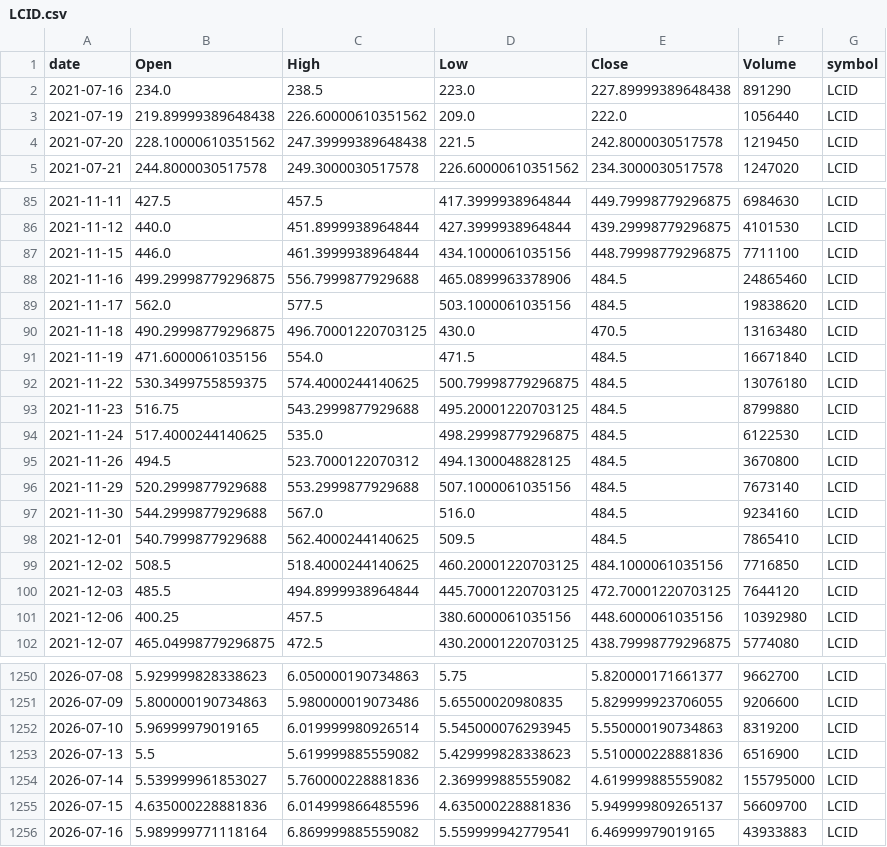
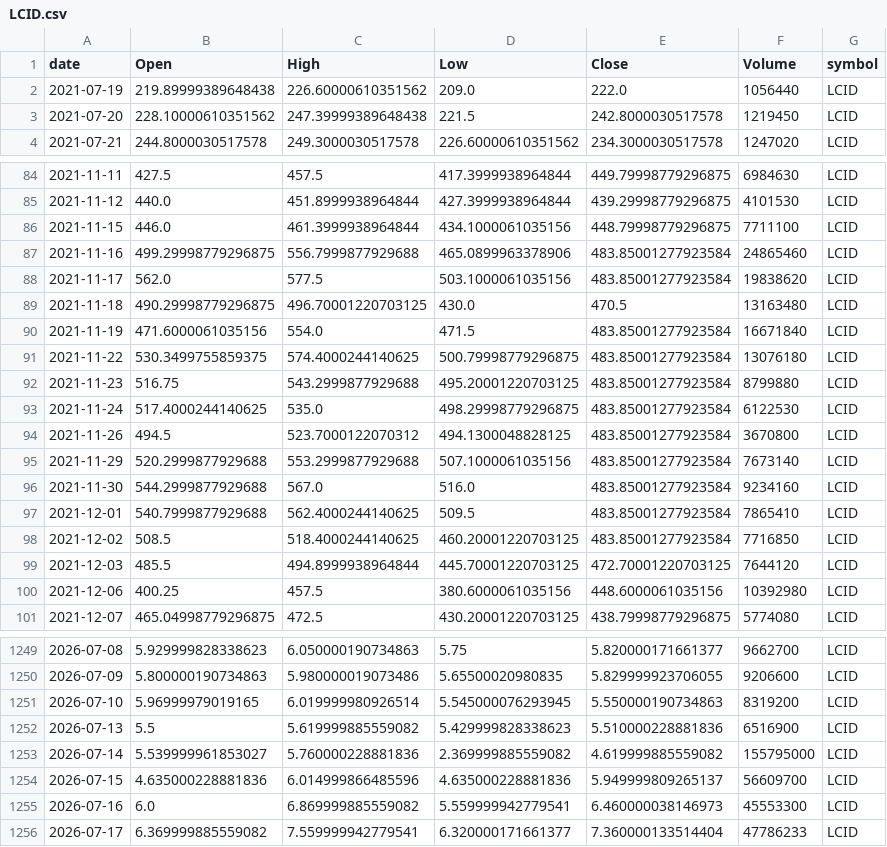
Before and after one commit to jauresfranck/pipeline_donnes-collectes_nettoye, a CSV file: data/LCID.csv, drawn as a sheet; only a part is shown, gaps mark what is left out.

```diff
--- a/data/LCID.csv
+++ b/data/LCID.csv
@@ -1,3 +1,2 @@
 date,Open,High,Low,Close,Volume,symbol
-2021-07-16,234.0,238.5,223.0,227.89999389648438,891290,LCID
 2021-07-19,219.89999389648438,226.60000610351562,209.0,222.0,1056440,LCID
@@ -87,14 +86,14 @@ date,Open,High,Low,Close,Volume,symbol
 2021-11-15,446.0,461.3999938964844,434.1000061035156,448.79998779296875,7711100,LCID
-2021-11-16,499.29998779296875,556.7999877929688,465.0899963378906,484.5,24865460,LCID
-2021-11-17,562.0,577.5,503.1000061035156,484.5,19838620,LCID
+2021-11-16,499.29998779296875,556.7999877929688,465.0899963378906,483.85001277923584,24865460,LCID
+2021-11-17,562.0,577.5,503.1000061035156,483.85001277923584,19838620,LCID
 2021-11-18,490.29998779296875,496.70001220703125,430.0,470.5,13163480,LCID
-2021-11-19,471.6000061035156,554.0,471.5,484.5,16671840,LCID
-2021-11-22,530.3499755859375,574.4000244140625,500.79998779296875,484.5,13076180,LCID
-2021-11-23,516.75,543.2999877929688,495.20001220703125,484.5,8799880,LCID
-2021-11-24,517.4000244140625,535.0,498.29998779296875,484.5,6122530,LCID
-2021-11-26,494.5,523.7000122070312,494.1300048828125,484.5,3670800,LCID
-2021-11-29,520.2999877929688,553.2999877929688,507.1000061035156,484.5,7673140,LCID
-2021-11-30,544.2999877929688,567.0,516.0,484.5,9234160,LCID
-2021-12-01,540.7999877929688,562.4000244140625,509.5,484.5,7865410,LCID
-2021-12-02,508.5,518.4000244140625,460.20001220703125,484.1000061035156,7716850,LCID
+2021-11-19,471.6000061035156,554.0,471.5,483.85001277923584,16671840,LCID
+2021-11-22,530.3499755859375,574.4000244140625,500.79998779296875,483.85001277923584,13076180,LCID
+2021-11-23,516.75,543.2999877929688,495.20001220703125,483.85001277923584,8799880,LCID
+2021-11-24,517.4000244140625,535.0,498.29998779296875,483.85001277923584,6122530,LCID
+2021-11-26,494.5,523.7000122070312,494.1300048828125,483.85001277923584,3670800,LCID
+2021-11-29,520.2999877929688,553.2999877929688,507.1000061035156,483.85001277923584,7673140,LCID
+2021-11-30,544.2999877929688,567.0,516.0,483.85001277923584,9234160,LCID
+2021-12-01,540.7999877929688,562.4000244140625,509.5,483.85001277923584,7865410,LCID
+2021-12-02,508.5,518.4000244140625,460.20001220703125,483.85001277923584,7716850,LCID
 2021-12-03,485.5,494.8999938964844,445.70001220703125,472.70001220703125,7644120,LCID
@@ -1255,2 +1254,3 @@ date,Open,High,Low,Close,Volume,symbol
 2026-07-15,4.635000228881836,6.014999866485596,4.635000228881836,5.949999809265137,56609700,LCID
-2026-07-16,5.989999771118164,6.869999885559082,5.559999942779541,6.46999979019165,43933883,LCID
+2026-07-16,6.0,6.869999885559082,5.559999942779541,6.460000038146973,45553300,LCID
+2026-07-17,6.369999885559082,7.559999942779541,6.320000171661377,7.360000133514404,47786233,LCID
```
Also changed, not shown: data/AMD.csv, data/GOOGL.csv, 27 other files.
